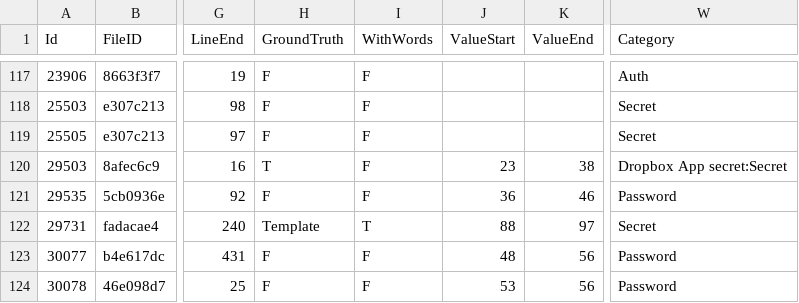
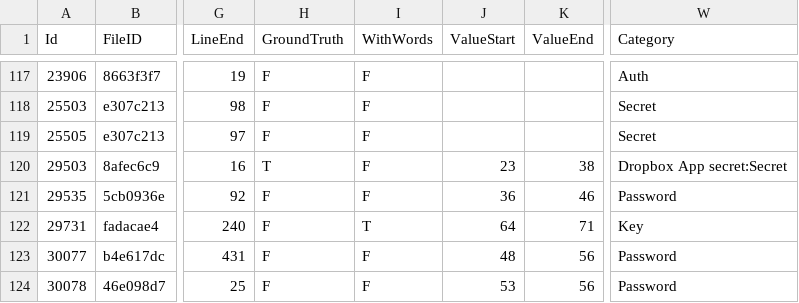
Before and after one commit to Samsung/CredData, a CSV file: meta/55031e17.csv, drawn as a sheet; only a part is shown, gaps mark what is left out; the diff names each change by its address in the sheet, - before the commit and + after, or states it on an @@ line.

Commit message:
key

```diff
--- a/meta/55031e17.csv
+++ b/meta/55031e17.csv
-H122 (GroundTruth): Template
+H122 (GroundTruth): F
-J122 (ValueStart): 88
+J122 (ValueStart): 64
-K122 (ValueEnd): 97
+K122 (ValueEnd): 71
-W122 (Category): Secret
+W122 (Category): Key
```
